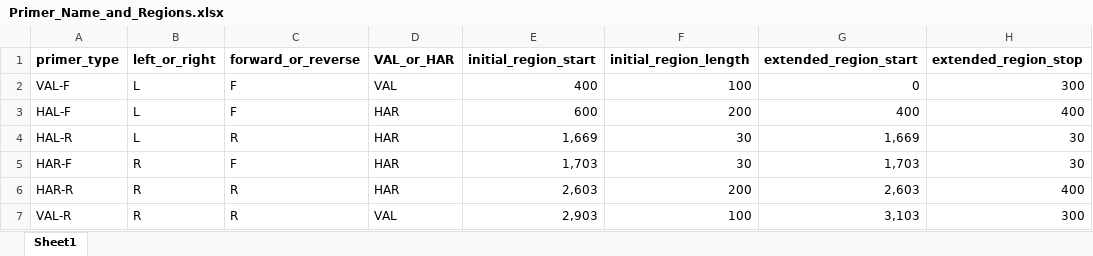
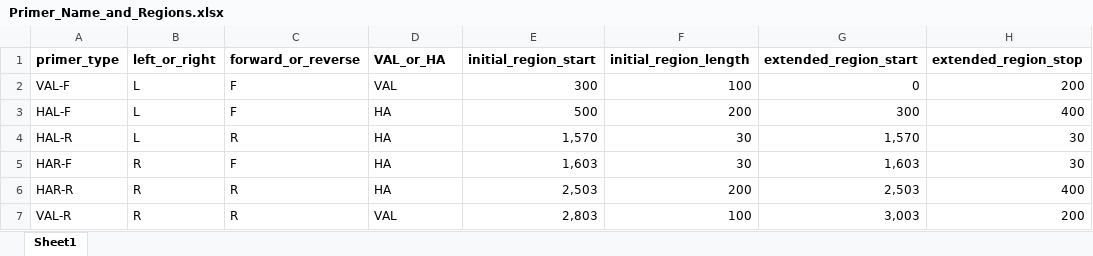
Before and after one commit to emmacwatts/AutoTagsCRISPR, an Excel workbook: inputfiles/Primer_Name_and_Regions.xlsx, sheet Sheet1, drawn as a sheet; only a part is shown; values as stored, in another font and other column widths than the file's, no borders; the diff names each change by its address in the sheet, - before the commit and + after, or states it on an @@ line.

```diff
--- a/inputfiles/Primer_Name_and_Regions.xlsx (sheet Sheet1)
+++ b/inputfiles/Primer_Name_and_Regions.xlsx (sheet Sheet1)
-D1: VAL_or_HAR
+D1: VAL_or_HA
-E2 (initial_region_start): 400
+E2 (initial_region_start): 300
-H2 (extended_region_stop): 300
+H2 (extended_region_stop): 200
-D3:D6 (VAL_or_HA): HAR
+D3:D6 (VAL_or_HA): HA
-E3 (initial_region_start): 600
+E3 (initial_region_start): 500
-G3 (extended_region_start): 400
+G3 (extended_region_start): 300
-E4 (initial_region_start): 1,669
+E4 (initial_region_start): 1,570
-G4 (extended_region_start): 1,669
+G4 (extended_region_start): 1,570
-E5 (initial_region_start): 1,703
+E5 (initial_region_start): 1,603
-G5 (extended_region_start): 1,703
+G5 (extended_region_start): 1,603
-E6 (initial_region_start): 2,603
+E6 (initial_region_start): 2,503
-G6 (extended_region_start): 2,603
+G6 (extended_region_start): 2,503
-E7 (initial_region_start): 2,903
+E7 (initial_region_start): 2,803
-G7 (extended_region_start): 3,103
+G7 (extended_region_start): 3,003
-H7 (extended_region_stop): 300
+H7 (extended_region_stop): 200
```
Also changed, not shown: inputfiles/Start_StopPrimerRegions.xlsx, inputfiles/mockMaterials/TFsdf_Xonly.xlsx, 11 other files.
